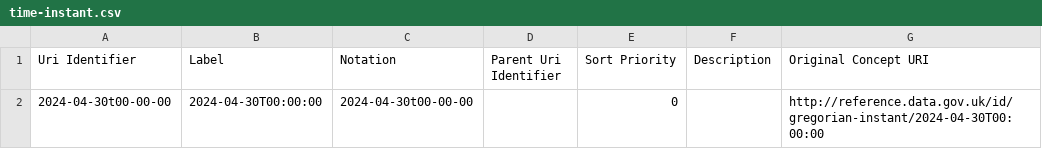
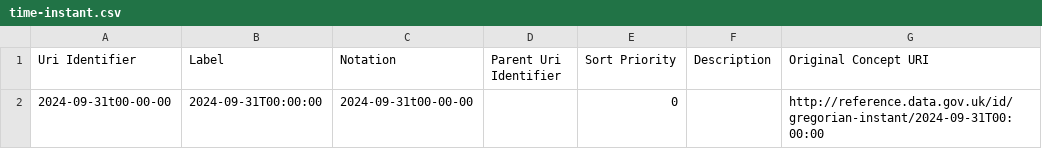
Before and after one commit to GSS-Cogs/family-ESS, a CSV file: out/schools-and-nursery-schools-rated-good-or-outstanding/schools-and-nursery-schools-rated-good-or-outstanding/time-instant.csv, drawn as a sheet.

```diff
--- a/out/schools-and-nursery-schools-rated-good-or-outstanding/schools-and-nursery-schools-rated-good-or-outstanding/time-instant.csv
+++ b/out/schools-and-nursery-schools-rated-good-or-outstanding/schools-and-nursery-schools-rated-good-or-outstanding/time-instant.csv
@@ -1,2 +1,2 @@
 Uri Identifier,Label,Notation,Parent Uri Identifier,Sort Priority,Description,Original Concept URI
-2024-04-30t00-00-00,2024-04-30T00:00:00,2024-04-30t00-00-00,,0,,http://reference.data.gov.uk/id/gregorian-instant/2024-04-30T00:00:00
+2024-09-31t00-00-00,2024-09-31T00:00:00,2024-09-31t00-00-00,,0,,http://reference.data.gov.uk/id/gregorian-instant/2024-09-31T00:00:00
```
Also changed, not shown: out/schools-and-nursery-schools-rated-good-or-outstanding/schools-and-nursery-schools-rated-good-or-outstanding/state-funded-schools-rated-good-or-outstanding.csv, 11 other files.
